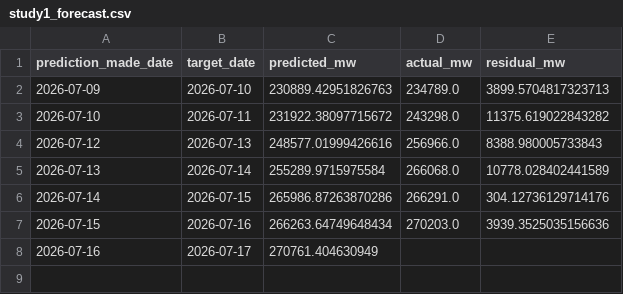
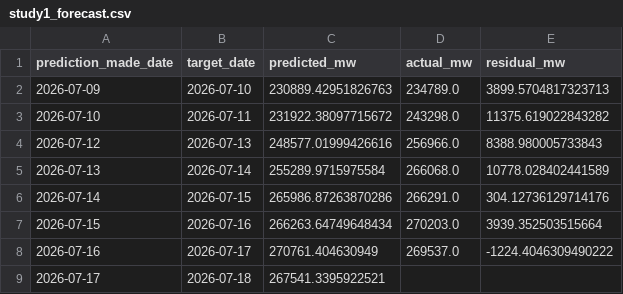
Before and after one commit to HalcyonVector/Grid-Sentinel, a CSV file: Dataset/predictions/study1_forecast.csv, drawn as a sheet.

```diff
--- a/Dataset/predictions/study1_forecast.csv
+++ b/Dataset/predictions/study1_forecast.csv
@@ -6,3 +6,4 @@ prediction_made_date,target_date,predicted_mw,actual_mw,residual_mw
 2026-07-14,2026-07-15,265986.87263870286,266291.0,304.12736129714176
-2026-07-15,2026-07-16,266263.64749648434,270203.0,3939.3525035156636
-2026-07-16,2026-07-17,270761.404630949,,
+2026-07-15,2026-07-16,266263.64749648434,270203.0,3939.352503515664
+2026-07-16,2026-07-17,270761.404630949,269537.0,-1224.4046309490222
+2026-07-17,2026-07-18,267541.3395922521,,
```
Also changed, not shown: 4 other files.
